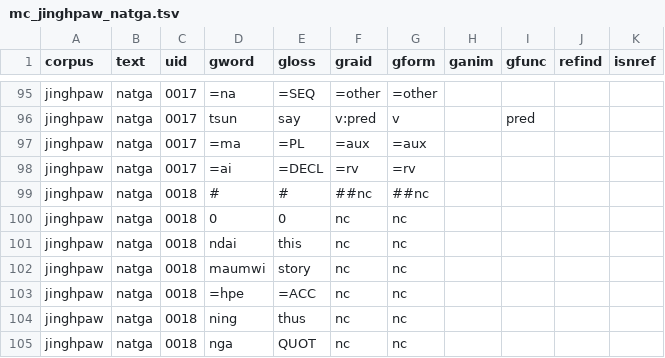
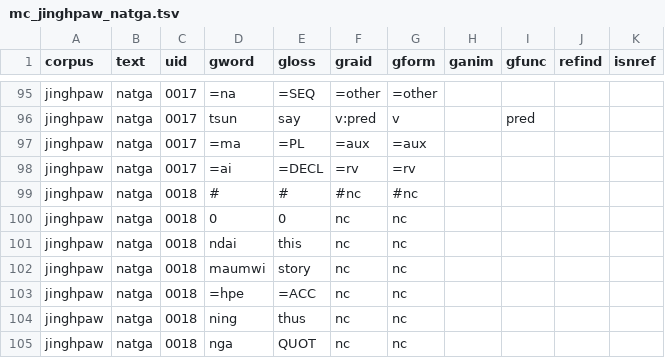
Before and after one commit to Multi-CAST/mcjinghpaw, a TSV file: cldf/media/mc_jinghpaw_natga.tsv, drawn as a sheet; only a part is shown, gaps mark what is left out.

```diff
--- a/cldf/media/mc_jinghpaw_natga.tsv
+++ b/cldf/media/mc_jinghpaw_natga.tsv
@@ -98,3 +98,3 @@ jinghpaw	natga	0017	=ma	=PL	=aux	=aux
 jinghpaw	natga	0017	=ai	=DECL	=rv	=rv				
-jinghpaw	natga	0018	#	#	##nc	##nc				
+jinghpaw	natga	0018	#	#	#nc	#nc				
 jinghpaw	natga	0018	0	0	nc	nc				
```
Also changed, not shown: cldf/media.csv, cldf/media/mc_jinghpaw_chyeju.tsv, 22 other files.
